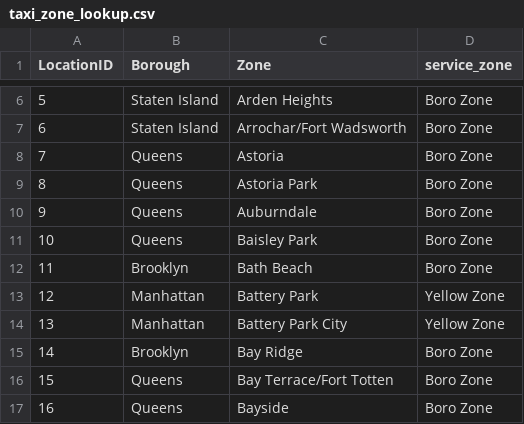
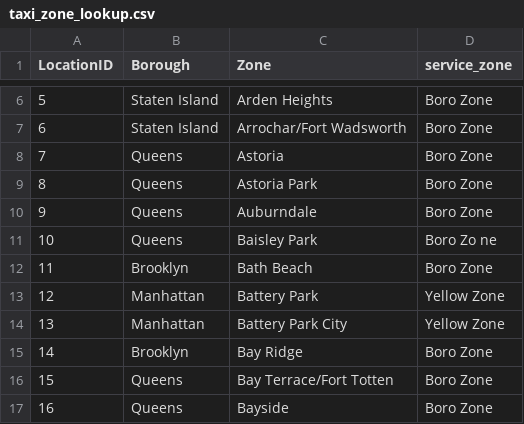
Before and after one commit to stop3xx67/RidePulse, a CSV file: data/raw/taxi_zone_lookup.csv, drawn as a sheet; only a part is shown, gaps mark what is left out.

```diff
--- a/data/raw/taxi_zone_lookup.csv
+++ b/data/raw/taxi_zone_lookup.csv
@@ -10,3 +10,3 @@
 9,"Queens","Auburndale","Boro Zone"
-10,"Queens","Baisley Park","Boro Zone"
+10,"Queens","Baisley Park","Boro Zo ne"
 11,"Brooklyn","Bath Beach","Boro Zone"
```
Also changed, not shown: 1 other file.
